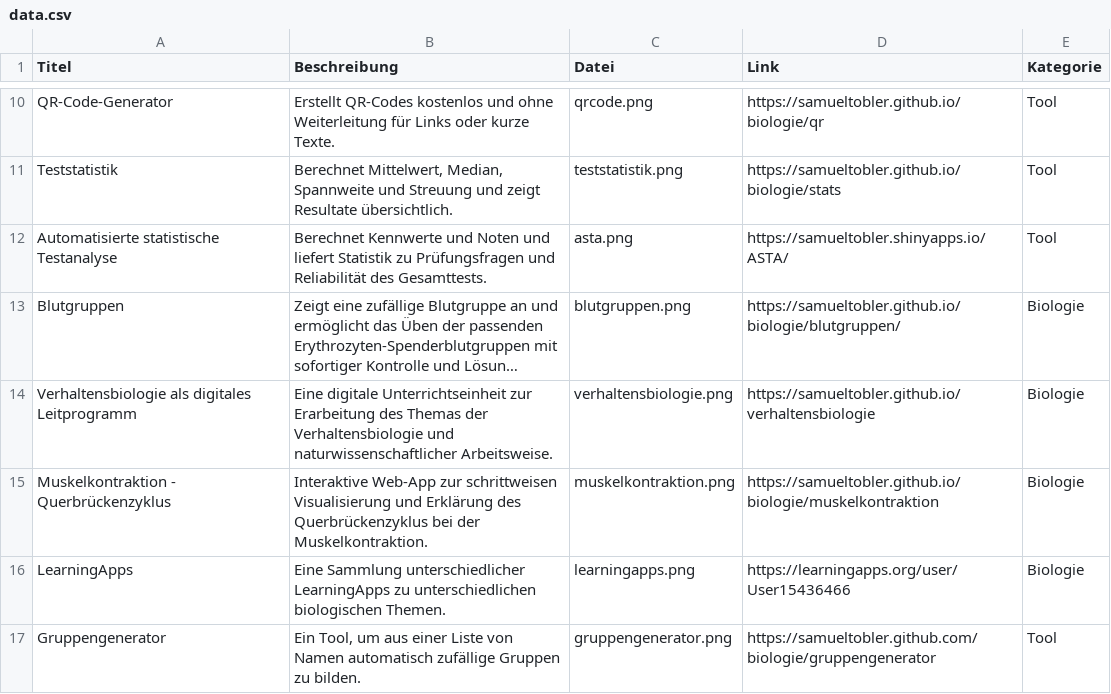
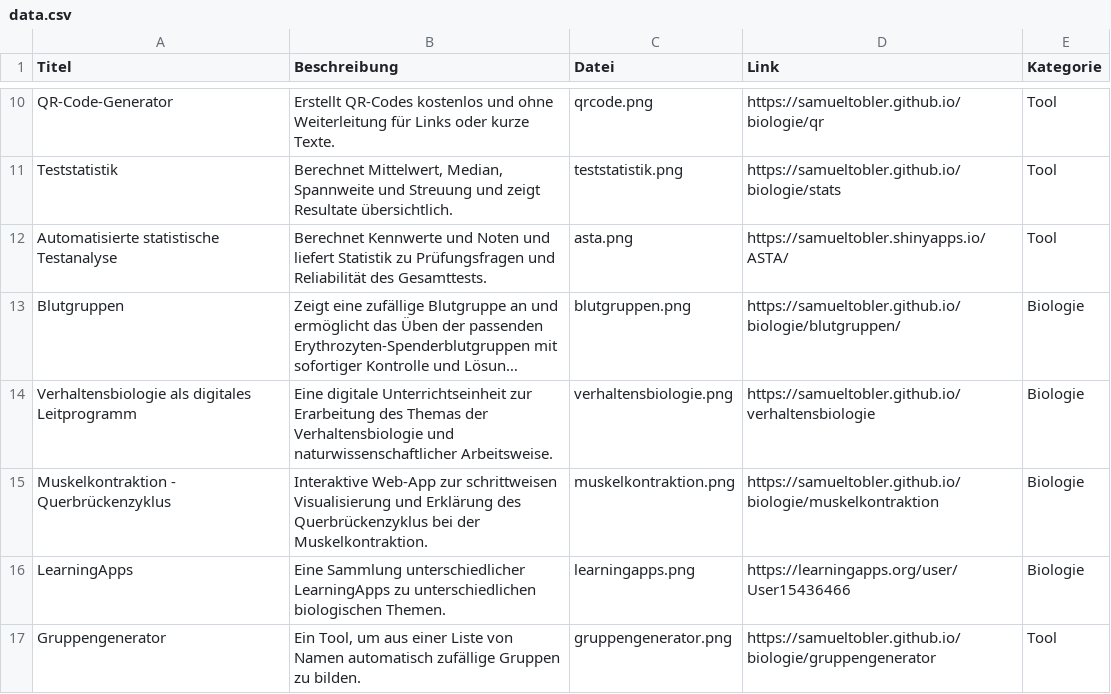
Before and after one commit to samueltobler/samueltobler.github.io, a CSV file: gymi-tools/data.csv, drawn as a sheet; only a part is shown, gaps mark what is left out; long unchanged cells end in ….

Commit message:
Update data.csv

```diff
--- a/gymi-tools/data.csv
+++ b/gymi-tools/data.csv
@@ -16,2 +16,2 @@ Muskelkontraktion - Querbrückenzyklus; Interaktive Web-App zur schrittweisen Vi
 LearningApps; Eine Sammlung unterschiedlicher LearningApps zu unterschiedlichen biologischen Themen.; learningapps.png; https://learningapps.org/user/User15436466; Biologie
-Gruppengenerator; Ein Tool, um aus einer Liste von Namen automatisch zufällige Gruppen zu bilden.;gruppengenerator.png;https://samueltobler.github.com/biologie/gruppengenerator;Tool
+Gruppengenerator; Ein Tool, um aus einer Liste von Namen automatisch zufällige Gruppen zu bilden.;gruppengenerator.png;https://samueltobler.github.io/biologie/gruppengenerator;Tool
```
